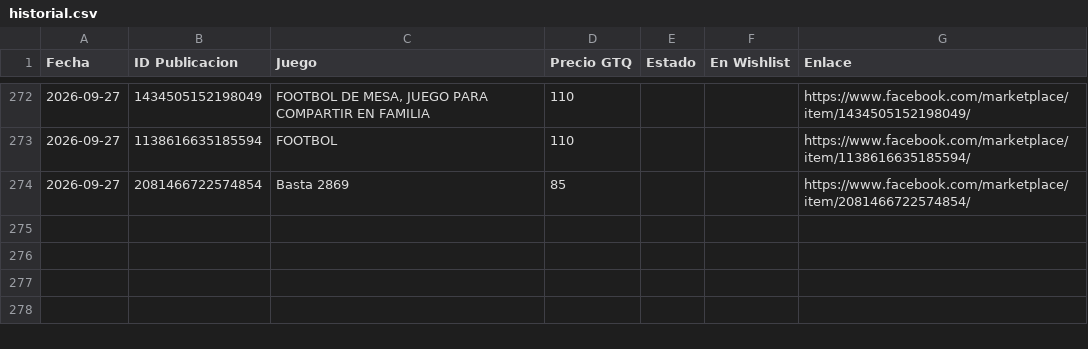
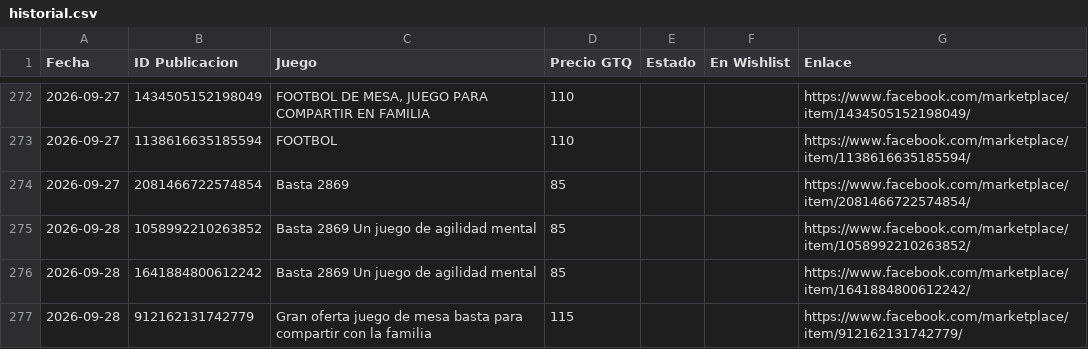
Before and after one commit to Josecito1002/boardgames-tracker, a CSV file: historial.csv, drawn as a sheet; only a part is shown, gaps mark what is left out.

```diff
--- a/historial.csv
+++ b/historial.csv
@@ -274 +274,4 @@ Fecha,ID Publicacion,Juego,Precio GTQ,Estado,En Wishlist,Enlace
 2026-09-27,2081466722574854,Basta 2869,85,,,https://www.facebook.com/marketplace/item/2081466722574854/
+2026-09-28,1058992210263852,Basta 2869 Un juego de agilidad mental,85,,,https://www.facebook.com/marketplace/item/1058992210263852/
+2026-09-28,1641884800612242,Basta 2869 Un juego de agilidad mental,85,,,https://www.facebook.com/marketplace/item/1641884800612242/
+2026-09-28,912162131742779,Gran oferta juego de mesa basta para compartir con la familia,115,,,https://www.facebook.com/marketplace/item/912162131742779/
```
Also changed, not shown: 1 other file.
